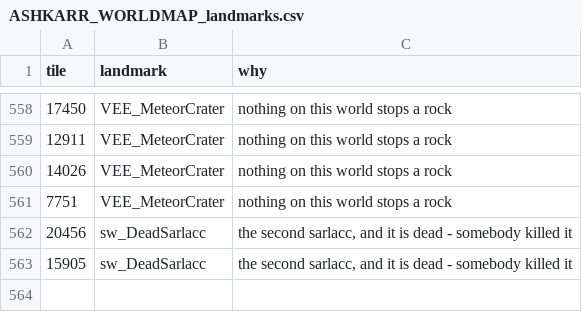
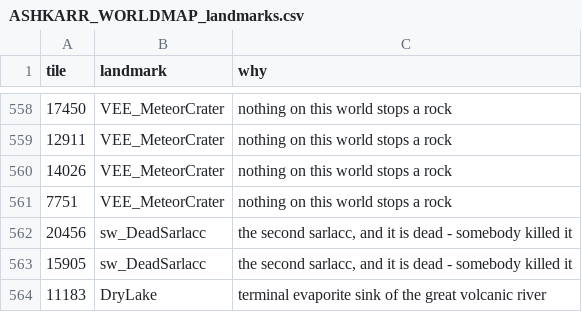
Before and after one commit to Lmandrake/RimMaster, a CSV file: world/ASHKARR_WORLDMAP_landmarks.csv, drawn as a sheet; only a part is shown, gaps mark what is left out; the diff names each change by its address in the sheet, - before the commit and + after, or states it on an @@ line.

```diff
--- a/world/ASHKARR_WORLDMAP_landmarks.csv
+++ b/world/ASHKARR_WORLDMAP_landmarks.csv
+row 564: 11183 | DryLake | terminal evaporite sink of the great volcanic river
```
Also changed, not shown: world/ASHKARR_WORLDMAP_mutators.csv, 1 other file.
